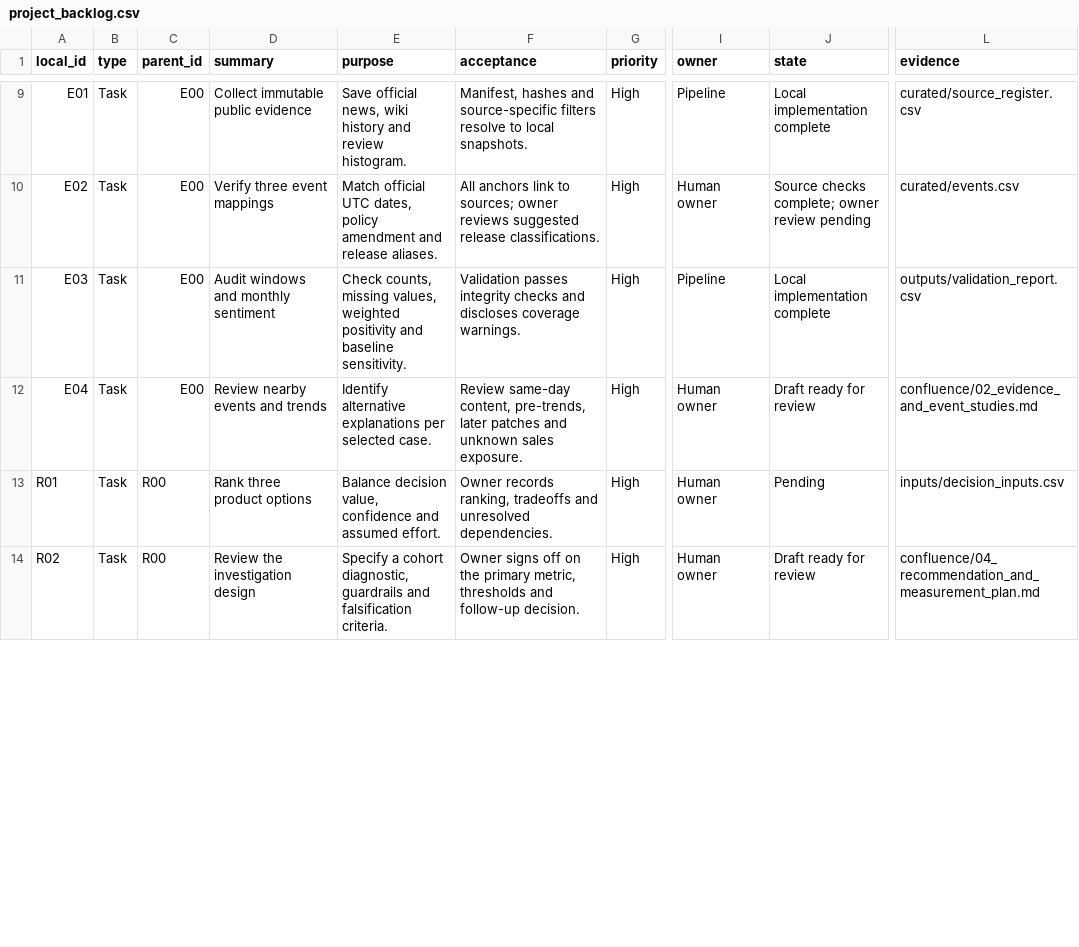
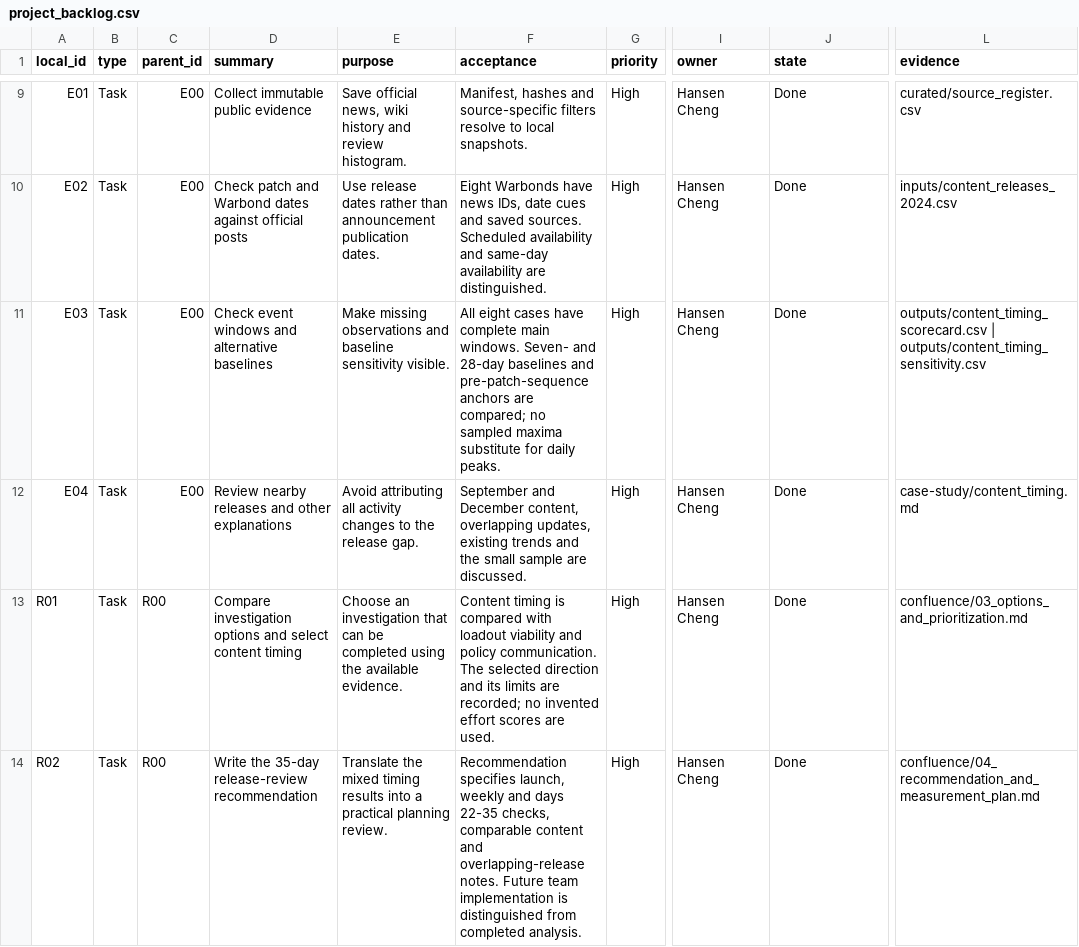
Before and after one commit to hans-hc/HD2-dash, a CSV file: jira/project_backlog.csv, drawn as a sheet; only a part is shown, gaps mark what is left out; the diff covers the shown part only; the diff names each change by its address in the sheet, - before the commit and + after, or states it on an @@ line.

```diff
--- a/jira/project_backlog.csv
+++ b/jira/project_backlog.csv
-I9 (owner): Pipeline
+I9 (owner): Hansen Cheng
-J9 (state): Local implementation complete
+J9 (state): Done
-D10 (summary): Verify three event mappings
+D10 (summary): Check patch and Warbond dates against official posts
-E10 (purpose): Match official UTC dates, policy amendment and release aliases.
+E10 (purpose): Use release dates rather than announcement publication dates.
-F10 (acceptance): All anchors link to sources; owner reviews suggested release classifications.
+F10 (acceptance): Eight Warbonds have news IDs, date cues and saved sources. Scheduled availability and same-day availability are distinguished.
-I10 (owner): Human owner
+I10 (owner): Hansen Cheng
-J10 (state): Source checks complete; owner review pending
+J10 (state): Done
-L10 (evidence): curated/events.csv
+L10 (evidence): inputs/content_releases_2024.csv
-D11 (summary): Audit windows and monthly sentiment
+D11 (summary): Check event windows and alternative baselines
-E11 (purpose): Check counts, missing values, weighted positivity and baseline sensitivity.
+E11 (purpose): Make missing observations and baseline sensitivity visible.
-F11 (acceptance): Validation passes integrity checks and discloses coverage warnings.
+F11 (acceptance): All eight cases have complete main windows. Seven- and 28-day baselines and pre-patch-sequence anchors are compared; no sampled maxima substitute for daily peaks.
-I11 (owner): Pipeline
+I11 (owner): Hansen Cheng
-J11 (state): Local implementation complete
+J11 (state): Done
-L11 (evidence): outputs/validation_report.csv
+L11 (evidence): outputs/content_timing_scorecard.csv | outputs/content_timing_sensitivity.csv
-D12 (summary): Review nearby events and trends
+D12 (summary): Review nearby releases and other explanations
-E12 (purpose): Identify alternative explanations per selected case.
+E12 (purpose): Avoid attributing all activity changes to the release gap.
-F12 (acceptance): Review same-day content, pre-trends, later patches and unknown sales exposure.
+F12 (acceptance): September and December content, overlapping updates, existing trends and the small sample are discussed.
-I12:I14 (owner): Human owner
+I12:I14 (owner): Hansen Cheng
-J12 (state): Draft ready for review
+J12 (state): Done
-L12 (evidence): confluence/02_evidence_and_event_studies.md
+L12 (evidence): case-study/content_timing.md
-D13 (summary): Rank three product options
+D13 (summary): Compare investigation options and select content timing
-E13 (purpose): Balance decision value, confidence and assumed effort.
+E13 (purpose): Choose an investigation that can be completed using the available evidence.
-F13 (acceptance): Owner records ranking, tradeoffs and unresolved dependencies.
+F13 (acceptance): Content timing is compared with loadout viability and policy communication. The selected direction and its limits are recorded; no invented effort scores are used.
-J13 (state): Pending
+J13 (state): Done
-L13 (evidence): inputs/decision_inputs.csv
+L13 (evidence): confluence/03_options_and_prioritization.md
-D14 (summary): Review the investigation design
+D14 (summary): Write the 35-day release-review recommendation
-E14 (purpose): Specify a cohort diagnostic, guardrails and falsification criteria.
+E14 (purpose): Translate the mixed timing results into a practical planning review.
-F14 (acceptance): Owner signs off on the primary metric, thresholds and follow-up decision.
+F14 (acceptance): Recommendation specifies launch, weekly and days 22-35 checks, comparable content and overlapping-release notes. Future team implementation is distinguished from completed analysis.
-J14 (state): Draft ready for review
+J14 (state): Done
```
Also changed, not shown: 54 edited cells elsewhere in this file, jira/jira_import.csv, 35 other files.
